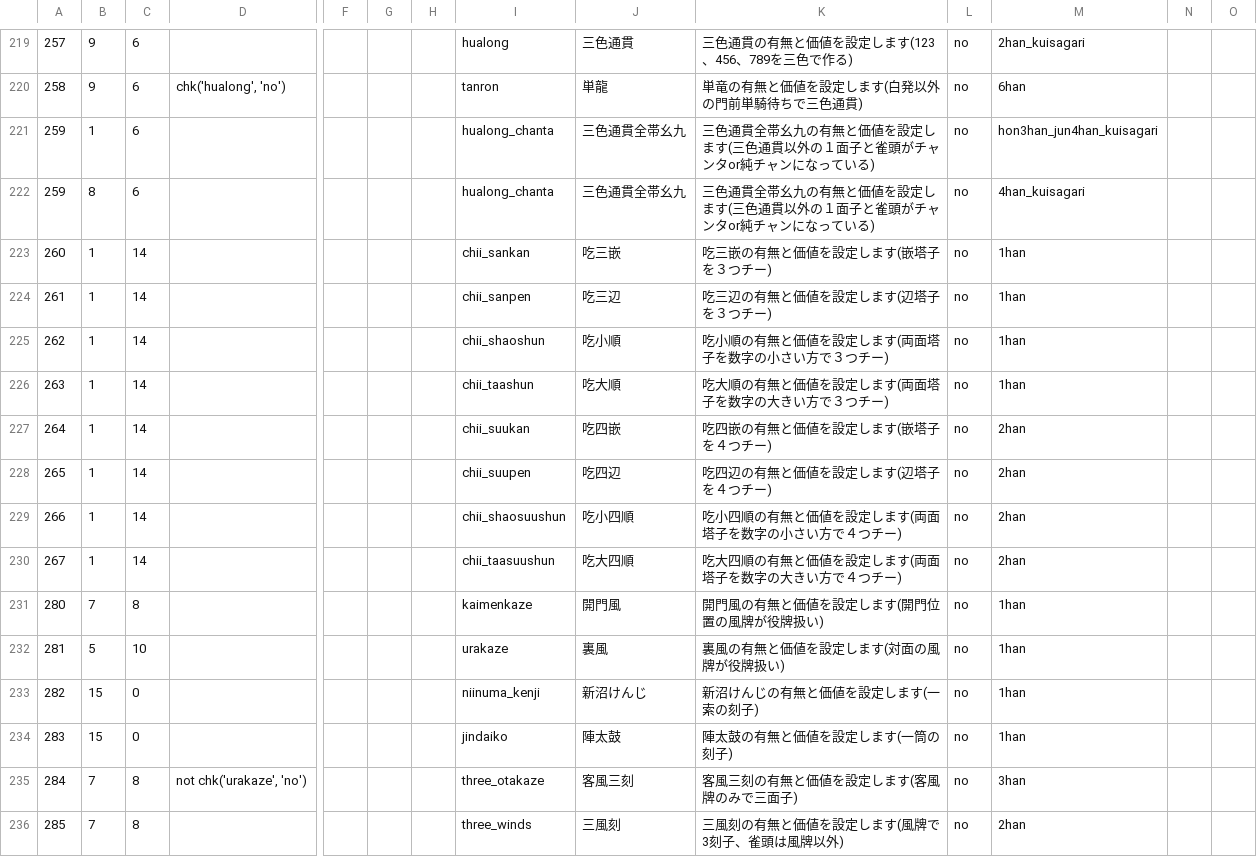
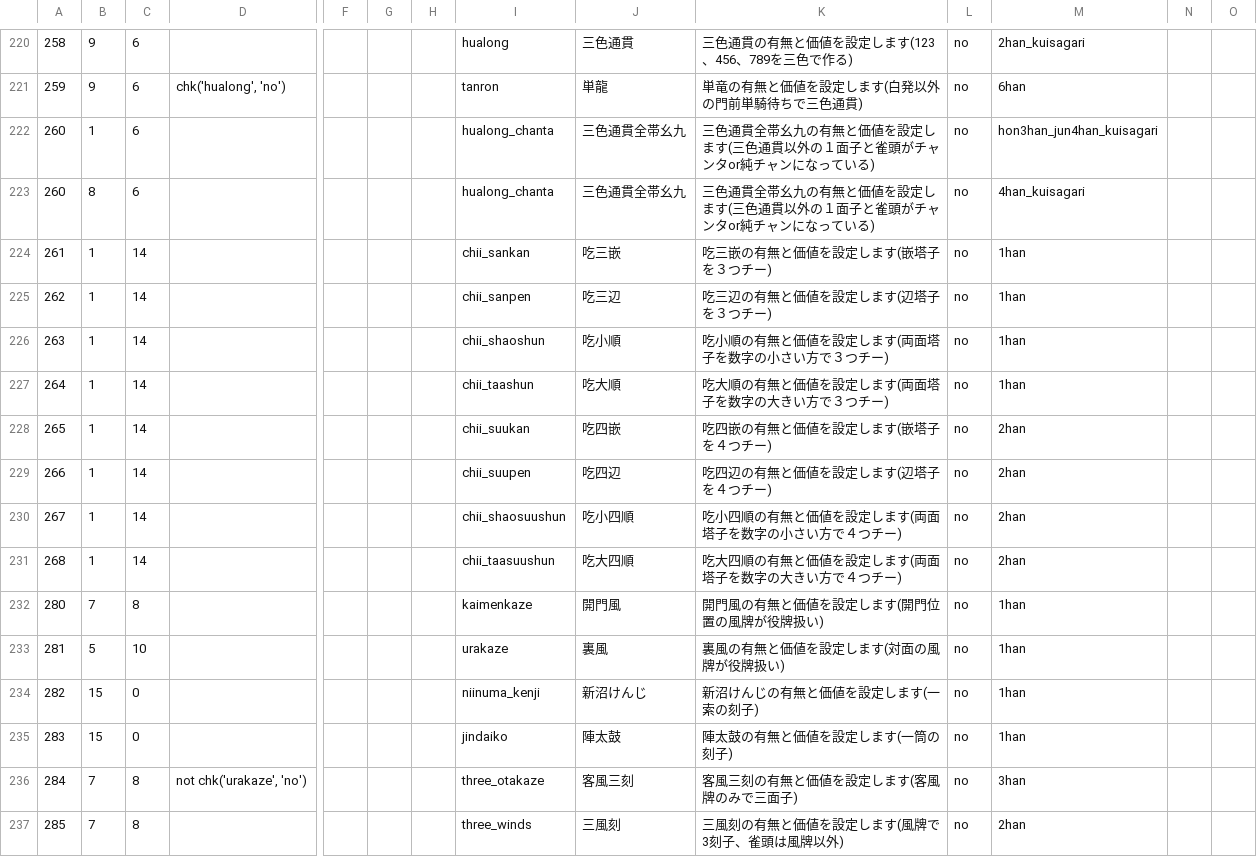
Before and after one commit to MihailJP/MiHaJong, a CSV file: mjcore/data/confitem.csv, drawn as a sheet; only a part is shown, gaps mark what is left out; removed rows and columns are numbered as before the commit, all else as after; rows hold the shown columns only; the diff covers the shown part only; the diff names each change by its address in the sheet, - before the commit and + after, or states it on an @@ line.

```diff
--- a/mjcore/data/confitem.csv
+++ b/mjcore/data/confitem.csv
-A220: 257
+A220: 258
-A221: 258
+A221: 259
-A222:A223: 259
+A222:A223: 260
-row 223: 260 | 1 | 14 |  |  |  |  | chii_sankan | 吃三嵌 | 吃三嵌の有無と価値を設定します(嵌塔子を３つチー) | no | 1han
-I224: chii_sanpen
+I224: chii_sankan
-J224: 吃三辺
+J224: 吃三嵌
-K224: 吃三辺の有無と価値を設定します(辺塔子を３つチー)
+K224: 吃三嵌の有無と価値を設定します(嵌塔子を３つチー)
-I225: chii_shaoshun
+I225: chii_sanpen
-J225: 吃小順
+J225: 吃三辺
-K225: 吃小順の有無と価値を設定します(両面塔子を数字の小さい方で３つチー)
+K225: 吃三辺の有無と価値を設定します(辺塔子を３つチー)
-I226: chii_taashun
+I226: chii_shaoshun
-J226: 吃大順
+J226: 吃小順
-K226: 吃大順の有無と価値を設定します(両面塔子を数字の大きい方で３つチー)
+K226: 吃小順の有無と価値を設定します(両面塔子を数字の小さい方で３つチー)
-I227: chii_suukan
+I227: chii_taashun
-J227: 吃四嵌
+J227: 吃大順
-K227: 吃四嵌の有無と価値を設定します(嵌塔子を４つチー)
+K227: 吃大順の有無と価値を設定します(両面塔子を数字の大きい方で３つチー)
-M227: 2han
+M227: 1han
-I228: chii_suupen
+I228: chii_suukan
-J228: 吃四辺
+J228: 吃四嵌
-K228: 吃四辺の有無と価値を設定します(辺塔子を４つチー)
+K228: 吃四嵌の有無と価値を設定します(嵌塔子を４つチー)
-I229: chii_shaosuushun
+I229: chii_suupen
-J229: 吃小四順
+J229: 吃四辺
-K229: 吃小四順の有無と価値を設定します(両面塔子を数字の小さい方で４つチー)
+K229: 吃四辺の有無と価値を設定します(辺塔子を４つチー)
-I230: chii_taasuushun
+I230: chii_shaosuushun
-J230: 吃大四順
+J230: 吃小四順
-K230: 吃大四順の有無と価値を設定します(両面塔子を数字の大きい方で４つチー)
+K230: 吃小四順の有無と価値を設定します(両面塔子を数字の小さい方で４つチー)
+row 231: 268 | 1 | 14 |  |  |  |  | chii_taasuushun | 吃大四順 | 吃大四順の有無と価値を設定します(両面塔子を数字の大きい方で４つチー) | no | 2han
```
Also changed, not shown: 1 added row and 57 edited cells elsewhere in this file, 1 other file.
